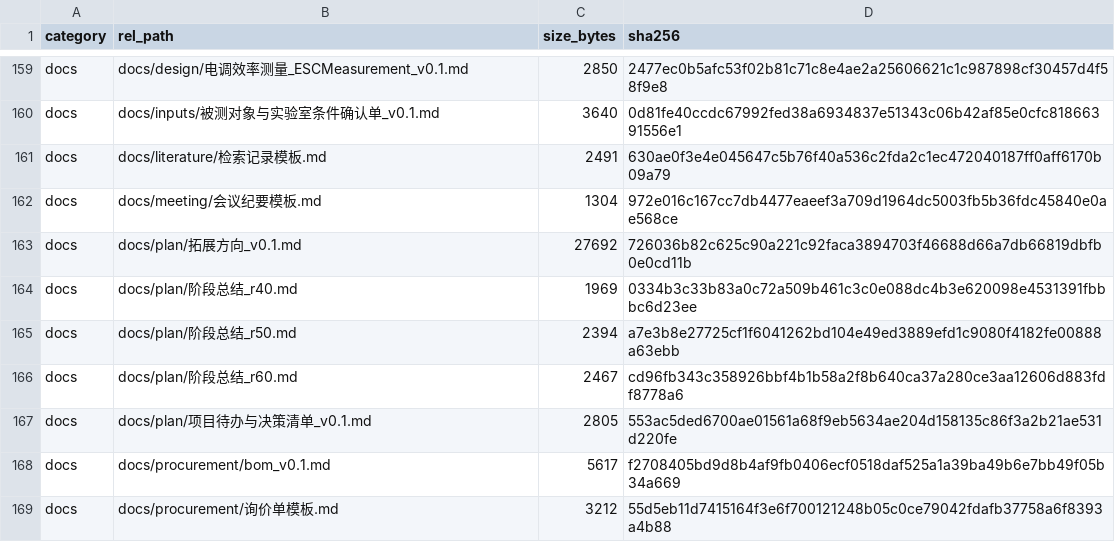
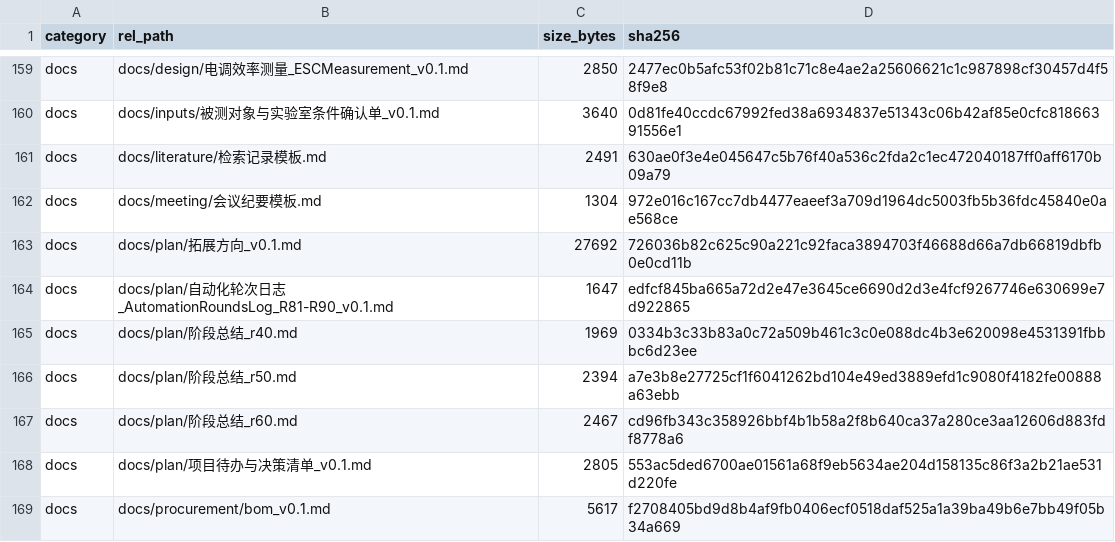
Before and after one commit to YWC886/new-folder, a CSV file: data/processed/release_manifest_v0.1.csv, drawn as a sheet; only a part is shown, gaps mark what is left out; the shorter side is filled out with more unchanged rows.

Commit message:
Round 88: add automation rounds log R81-R90

```diff
--- a/data/processed/release_manifest_v0.1.csv
+++ b/data/processed/release_manifest_v0.1.csv
@@ -163,2 +163,3 @@ docs,docs/meeting/会议纪要模板.md,1304,972e016c167cc7db4477eaeef3a709d1964
 docs,docs/plan/拓展方向_v0.1.md,27692,726036b82c625c90a221c92faca3894703f46688d66a7db66819dbfb0e0cd11b
+docs,docs/plan/自动化轮次日志_AutomationRoundsLog_R81-R90_v0.1.md,1647,edfcf845ba665a72d2e47e3645ce6690d2d3e4fcf9267746e630699e7d922865
 docs,docs/plan/阶段总结_r40.md,1969,0334b3c33b83a0c72a509b461c3c0e088dc4b3e620098e4531391fbbbc6d23ee
```
Also changed, not shown: 1 other file.
